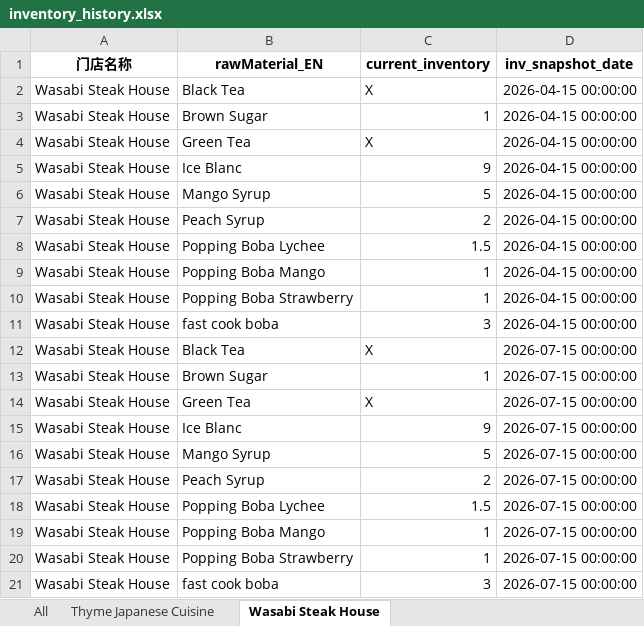
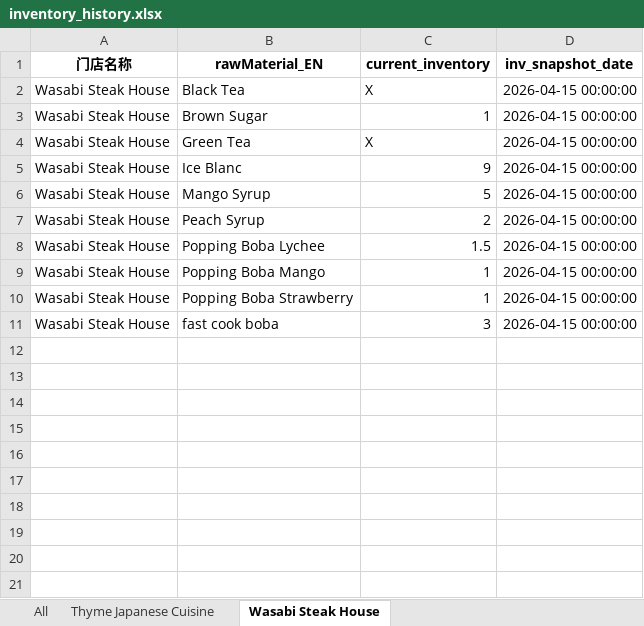
Before and after one commit to Ethanlin26716/boba_tea_SO-PO_generation_page, an Excel workbook: history_data/inventory_history.xlsx, sheet Wasabi Steak House, drawn as a sheet; values as stored, in another font and other column widths than the file's, no borders; the diff names each change by its address in the sheet, - before the commit and + after, or states it on an @@ line.

```diff
--- a/history_data/inventory_history.xlsx (sheet Wasabi Steak House)
+++ b/history_data/inventory_history.xlsx (sheet Wasabi Steak House)
-row 12: Wasabi Steak House | Black Tea | X | 2026-07-15 00:00:00
-row 13: Wasabi Steak House | Brown Sugar | 1 | 2026-07-15 00:00:00
-row 14: Wasabi Steak House | Green Tea | X | 2026-07-15 00:00:00
-row 15: Wasabi Steak House | Ice Blanc | 9 | 2026-07-15 00:00:00
-row 16: Wasabi Steak House | Mango Syrup | 5 | 2026-07-15 00:00:00
-row 17: Wasabi Steak House | Peach Syrup | 2 | 2026-07-15 00:00:00
-row 18: Wasabi Steak House | Popping Boba Lychee | 1.5 | 2026-07-15 00:00:00
-row 19: Wasabi Steak House | Popping Boba Mango | 1 | 2026-07-15 00:00:00
-row 20: Wasabi Steak House | Popping Boba Strawberry | 1 | 2026-07-15 00:00:00
-row 21: Wasabi Steak House | fast cook boba | 3 | 2026-07-15 00:00:00
```
Also changed, not shown: sheet All, sheet Thyme Japanese Cuisine, excel_templates/Mascon_Ingredient_Catalog.xlsx, history_data/usage_history-temp.xlsx, 26 other files.
